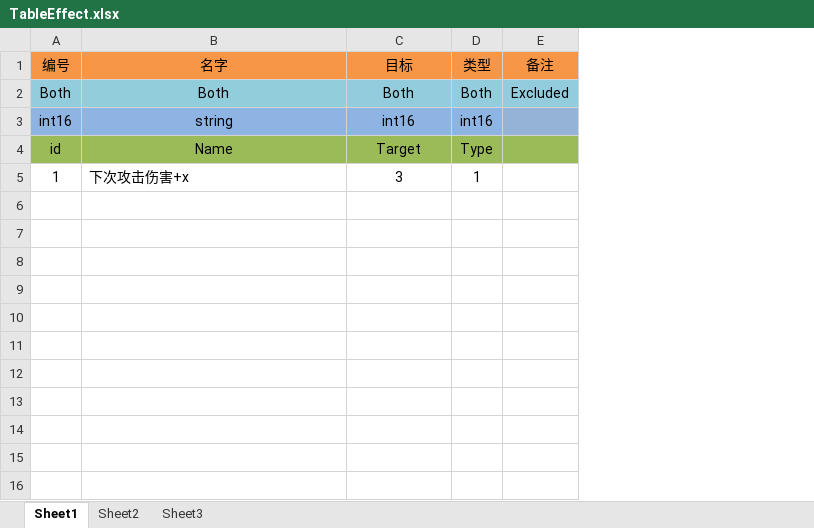
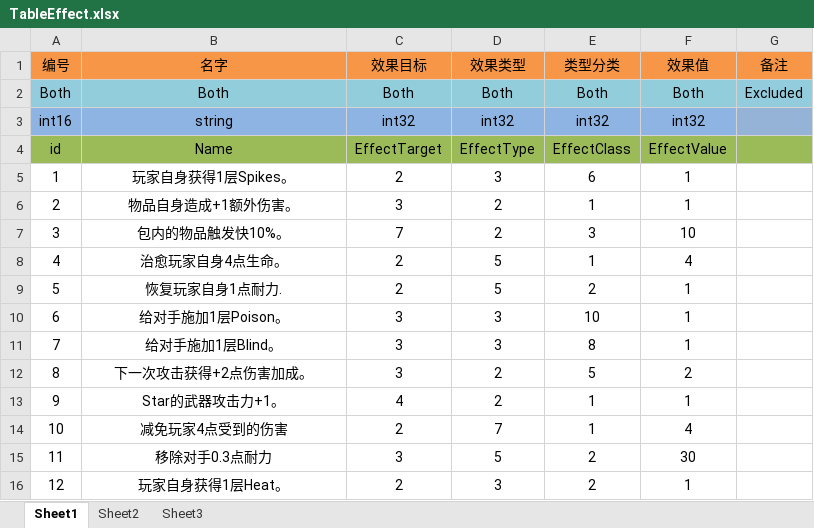
Before and after one commit to kyrie6510/BagBattle, an Excel workbook: Project/Tools/Excel/tool/excel2buffers/excel/Common/TableEffect.xlsx, sheet Sheet1, drawn as a sheet; values as stored, in another font and other column widths than the file's, no borders; conditional formats not drawn; removed rows and columns are numbered as before the commit, all else as after; the diff names each change by its address in the sheet, - before the commit and + after, or states it on an @@ line.

```diff
--- a/Project/Tools/Excel/tool/excel2buffers/excel/Common/TableEffect.xlsx (sheet Sheet1)
+++ b/Project/Tools/Excel/tool/excel2buffers/excel/Common/TableEffect.xlsx (sheet Sheet1)
-column D (类型), rows 2-5: Both | int16 | Type | 1
+column D (效果类型), rows 2-5: Both | int32 | EffectType | 3
+column E (类型分类), rows 2-5: Both | int32 | EffectClass | 6
+column F (效果值), rows 2-5: Both | int32 | EffectValue | 1
-C1: 目标
+C1: 效果目标
-C3 (效果目标): int16
+C3 (效果目标): int32
-C4 (效果目标): Target
+C4 (效果目标): EffectTarget
-B5 (名字): 下次攻击伤害+x
+B5 (名字): 玩家自身获得1层Spikes。
-B5 alignment: left
+B5 alignment: center
-C5 (效果目标): 3
+C5 (效果目标): 2
+row 6: 2 | 物品自身造成+1额外伤害。 | 3 | 2 | 1 | 1
+row 7: 3 | 包内的物品触发快10%。 | 7 | 2 | 3 | 10
+row 8: 4 | 治愈玩家自身4点生命。 | 2 | 5 | 1 | 4
+row 9: 5 | 恢复玩家自身1点耐力. | 2 | 5 | 2 | 1
+row 10: 6 | 给对手施加1层Poison。 | 3 | 3 | 10 | 1
+row 11: 7 | 给对手施加1层Blind。 | 3 | 3 | 8 | 1
+row 12: 8 | 下一次攻击获得+2点伤害加成。 | 3 | 2 | 5 | 2
+row 13: 9 | Star的武器攻击力+1。 | 4 | 2 | 1 | 1
+row 14: 10 | 减免玩家4点受到的伤害 | 2 | 7 | 1 | 4
+row 15: 11 | 移除对手0.3点耐力 | 3 | 5 | 2 | 30
+row 16: 12 | 玩家自身获得1层Heat。 | 2 | 3 | 2 | 1
```
Also changed, not shown: Project/Tools/Excel/tool/excel2buffers/excel/Common/TablePropItem.xlsx, 17 other files.
